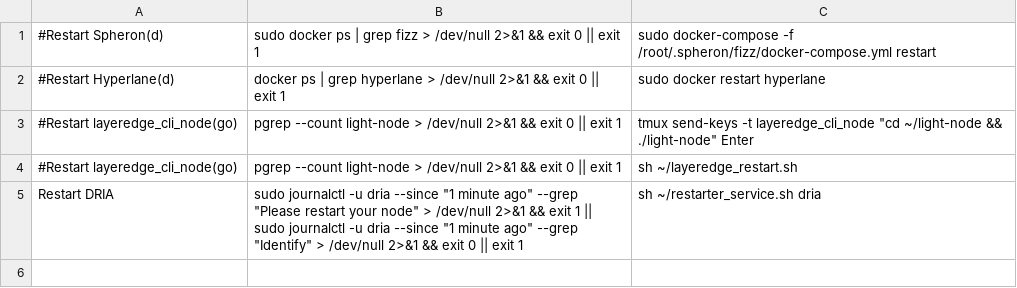
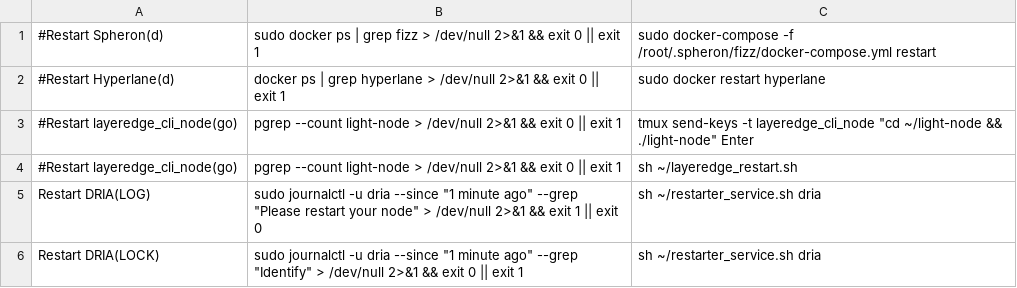
Before and after one commit to repchinskiy/restarter, a CSV file: restarter_root.csv, drawn as a sheet.

Commit message:
Update restarter_root.csv

```diff
--- a/restarter_root.csv
+++ b/restarter_root.csv
@@ -4,2 +4,3 @@
 #Restart layeredge_cli_node(go);pgrep --count light-node > /dev/null 2>&1 && exit 0 || exit 1;sh ~/layeredge_restart.sh
-Restart DRIA;sudo journalctl -u dria --since "1 minute ago" --grep "Please restart your node" > /dev/null 2>&1 && exit 1 || sudo journalctl -u dria --since "1 minute ago" --grep "Identify" > /dev/null 2>&1 && exit 0 || exit 1;sh ~/restarter_service.sh dria
+Restart DRIA(LOG);sudo journalctl -u dria --since "1 minute ago" --grep "Please restart your node" > /dev/null 2>&1 && exit 1 || exit 0;sh ~/restarter_service.sh dria
+Restart DRIA(LOCK);sudo journalctl -u dria --since "1 minute ago" --grep "Identify" > /dev/null 2>&1 && exit 0 || exit 1;sh ~/restarter_service.sh dria
```
